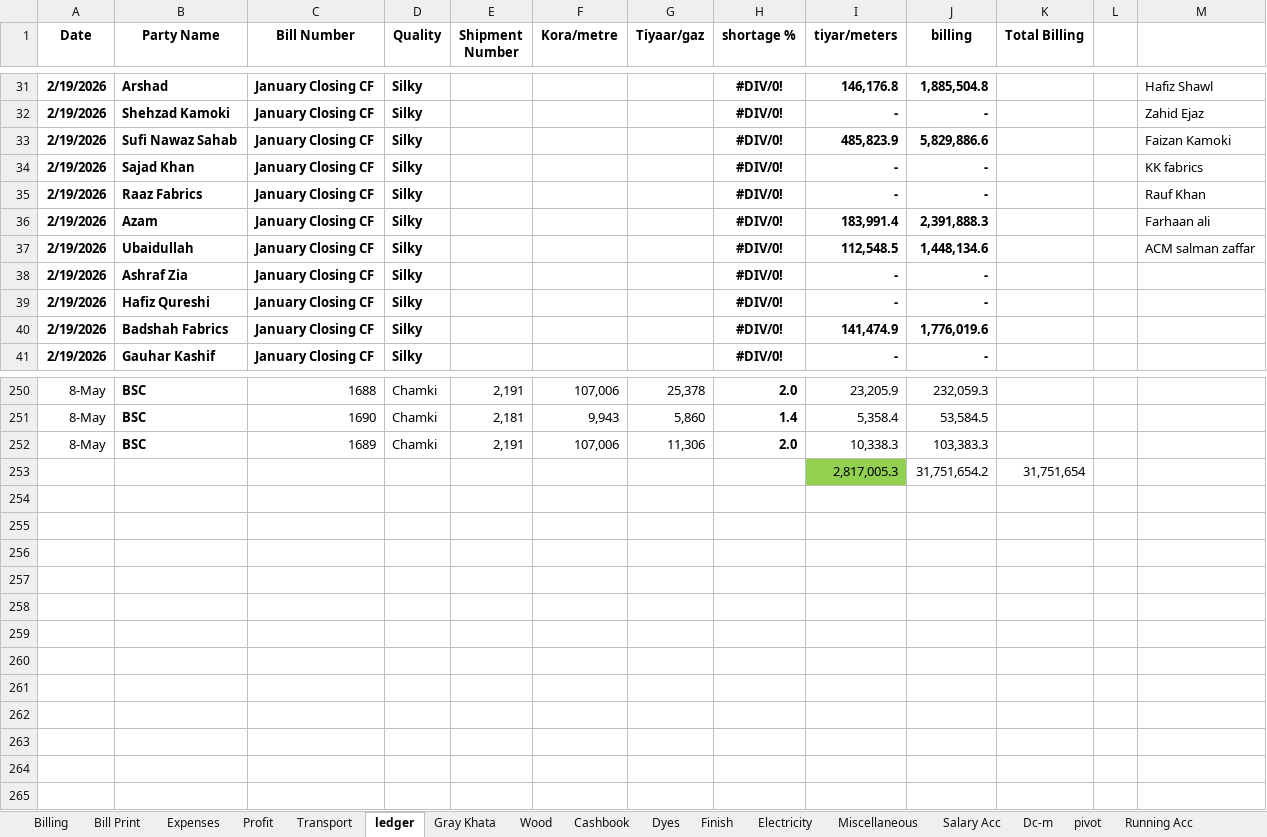
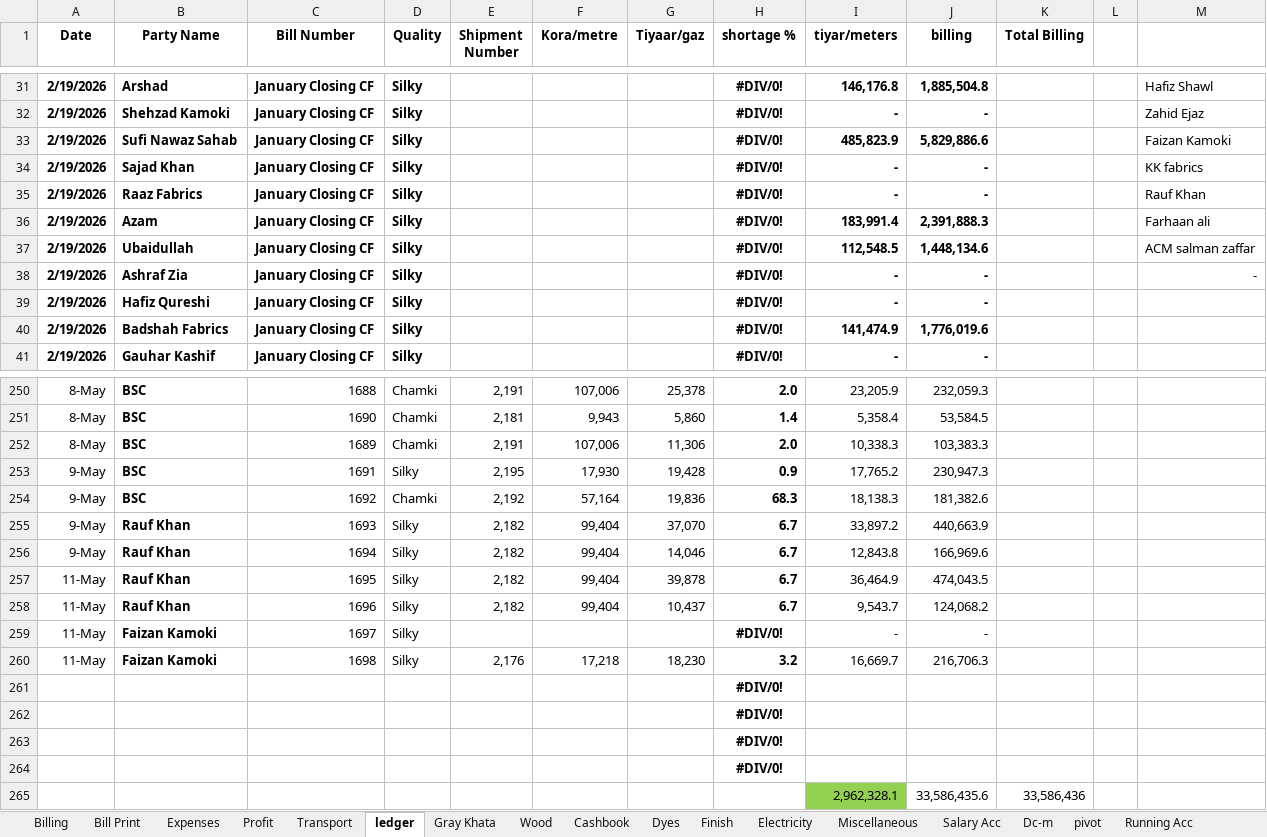
Before and after one commit to omerrazzaq4/AlHamd_Feb, an Excel workbook: Factory_Khata_February.xlsx, sheet ledger, drawn as a sheet; only a part is shown, gaps mark what is left out; values as stored, in another font and other column widths than the file's, no borders; charts and pictures and conditional formats and table styles not drawn; removed rows and columns are numbered as before the commit, all else as after; the diff names each change by its address in the sheet, - before the commit and + after, or states it on an @@ line.

```diff
--- a/Factory_Khata_February.xlsx (sheet ledger)
+++ b/Factory_Khata_February.xlsx (sheet ledger)
-M38: (empty)
+M38: -
-row 253:  |  |  |  |  |  |  |  | 2,817,005.3 | 31,751,654.2 | 31,751,654
+row 253: 9-May | BSC | 1691 | Silky | 2,195 | 17,930 | 19,428 | 0.9 | 17,765.2 | 230,947.3
+row 254: 9-May | BSC | 1692 | Chamki | 2,192 | 57,164 | 19,836 | 68.3 | 18,138.3 | 181,382.6
+row 255: 9-May | Rauf Khan | 1693 | Silky | 2,182 | 99,404 | 37,070 | 6.7 | 33,897.2 | 440,663.9
+row 256: 9-May | Rauf Khan | 1694 | Silky | 2,182 | 99,404 | 14,046 | 6.7 | 12,843.8 | 166,969.6
+row 257: 11-May | Rauf Khan | 1695 | Silky | 2,182 | 99,404 | 39,878 | 6.7 | 36,464.9 | 474,043.5
+row 258: 11-May | Rauf Khan | 1696 | Silky | 2,182 | 99,404 | 10,437 | 6.7 | 9,543.7 | 124,068.2
+row 259: 11-May | Faizan Kamoki | 1697 | Silky |  |  |  | #DIV/0! | - | -
+row 260: 11-May | Faizan Kamoki | 1698 | Silky | 2,176 | 17,218 | 18,230 | 3.2 | 16,669.7 | 216,706.3
+row 261:  |  |  |  |  |  |  | #DIV/0!
+row 262:  |  |  |  |  |  |  | #DIV/0!
+row 263:  |  |  |  |  |  |  | #DIV/0!
+row 264:  |  |  |  |  |  |  | #DIV/0!
+row 265:  |  |  |  |  |  |  |  | 2,962,328.1 | 33,586,435.6 | 33,586,436
```
Also changed, not shown: sheet Cashbook, sheet Transport, sheet Billing, sheet pivot, sheet Running Acc, sheet Wood, 5 more sheets, formulas that keep their value, hidden cells, charts or pictures.
